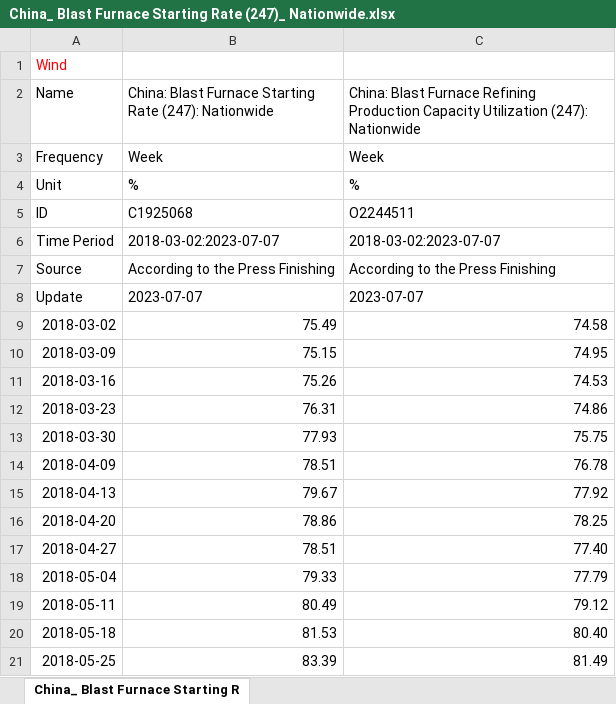
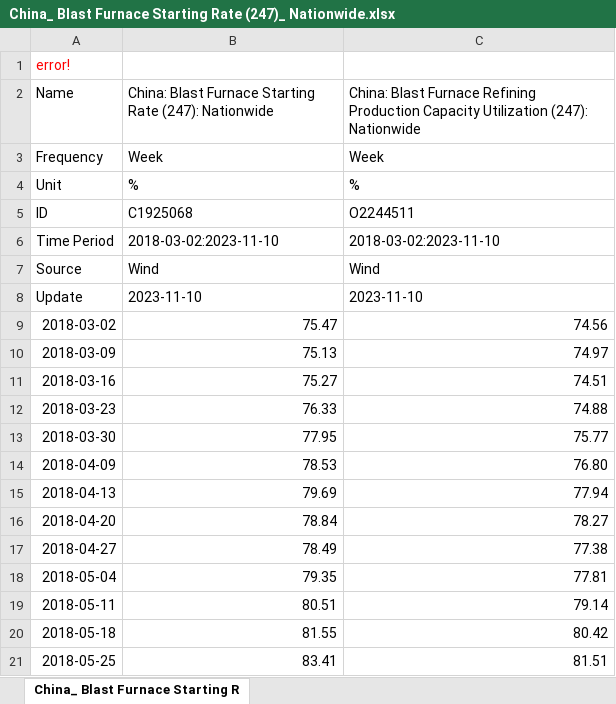
Before and after one commit to energyandcleanair/china_co2, an Excel workbook: inst/extdata/China_ Blast Furnace Starting Rate (247)_ Nationwide.xlsx, sheet China_ Blast Furnace Starting R, drawn as a sheet; only a part is shown; values as stored, in another font and other column widths than the file's, no borders; the diff covers the shown part only; the diff names each change by its address in the sheet, - before the commit and + after, or states it on an @@ line.

```diff
--- a/inst/extdata/China_ Blast Furnace Starting Rate (247)_ Nationwide.xlsx (sheet China_ Blast Furnace Starting R)
+++ b/inst/extdata/China_ Blast Furnace Starting Rate (247)_ Nationwide.xlsx (sheet China_ Blast Furnace Starting R)
-A1 (Name): Wind
+A1 (Name): error!
-B6: 2018-03-02:2023-07-07
+B6: 2018-03-02:2023-11-10
-C6: 2018-03-02:2023-07-07
+C6: 2018-03-02:2023-11-10
-B7: According to the Press Finishing
+B7: Wind
-C7: According to the Press Finishing
+C7: Wind
-B8: 2023-07-07
+B8: 2023-11-10
-C8: 2023-07-07
+C8: 2023-11-10
-B9: 75.49
+B9: 75.47
-C9: 74.58
+C9: 74.56
-B10: 75.15
+B10: 75.13
-C10: 74.95
+C10: 74.97
-B11: 75.26
+B11: 75.27
-C11: 74.53
+C11: 74.51
-B12: 76.31
+B12: 76.33
-C12: 74.86
+C12: 74.88
-B13: 77.93
+B13: 77.95
-C13: 75.75
+C13: 75.77
-B14: 78.51
+B14: 78.53
-C14: 76.78
+C14: 76.80
-B15: 79.67
+B15: 79.69
-C15: 77.92
+C15: 77.94
-B16: 78.86
+B16: 78.84
-C16: 78.25
+C16: 78.27
-B17: 78.51
+B17: 78.49
-C17: 77.40
+C17: 77.38
-B18: 79.33
+B18: 79.35
-C18: 77.79
+C18: 77.81
-B19: 80.49
+B19: 80.51
-C19: 79.12
+C19: 79.14
-B20: 81.53
+B20: 81.55
-C20: 80.40
+C20: 80.42
-B21: 83.39
+B21: 83.41
-C21: 81.49
+C21: 81.51
```
Also changed, not shown: 18 added rows and 497 edited cells elsewhere in this sheet, inst/extdata/China fossil fuel imports from Russia.xlsx, inst/extdata/New power capacity by province and type.xlsx, 9 other files.
